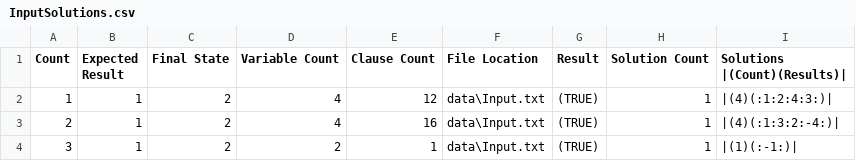
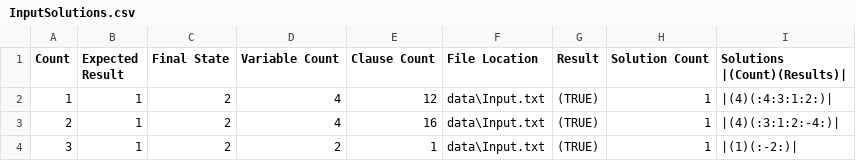
Before and after one commit to TeamJoe/SAT-Solver, a CSV file: out/InputSolutions.csv, drawn as a sheet.

```diff
--- a/out/InputSolutions.csv
+++ b/out/InputSolutions.csv
@@ -1,4 +1,4 @@
 Count,Expected Result,Final State,Variable Count,Clause Count,File Location,Result,Solution Count,Solutions |(Count)(Results)|
-1,1,2,4,12,data\Input.txt,(TRUE),1,|(4)(:1:2:4:3:)|
-2,1,2,4,16,data\Input.txt,(TRUE),1,|(4)(:1:3:2:-4:)|
-3,1,2,2,1,data\Input.txt,(TRUE),1,|(1)(:-1:)|
+1,1,2,4,12,data\Input.txt,(TRUE),1,|(4)(:4:3:1:2:)|
+2,1,2,4,16,data\Input.txt,(TRUE),1,|(4)(:3:1:2:-4:)|
+3,1,2,2,1,data\Input.txt,(TRUE),1,|(1)(:-2:)|
```
Also changed, not shown: out/InputOut.csv, 5 other files.
